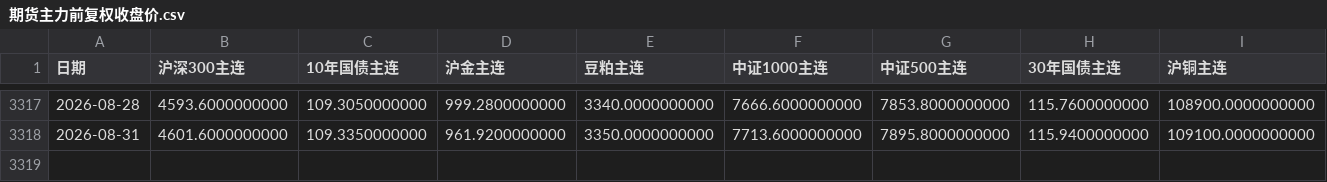
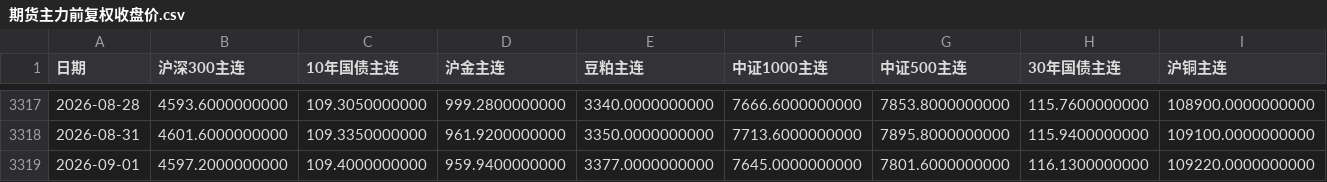
Before and after one commit to sufegod/huatai-risk-parity-replication, a CSV file: 数据/日度收益数据更新/期货主力前复权收盘价.csv, drawn as a sheet; only a part is shown, gaps mark what is left out; rows hold the shown columns only; the diff names each change by its address in the sheet, - before the commit and + after, or states it on an @@ line.

```diff
--- a/数据/日度收益数据更新/期货主力前复权收盘价.csv
+++ b/数据/日度收益数据更新/期货主力前复权收盘价.csv
+row 3319: 2026-09-01 | 4597.2000000000 | 109.4000000000 | 959.9400000000 | 3377.0000000000 | 7645.0000000000 | 7801.6000000000 | 116.1300000000 | 109220.0000000000
```
Also changed, not shown: 数据/日度收益数据更新/增量缓存/GC001.csv, 数据/日度收益数据更新/增量缓存/红利低波ETF行情.csv, 9 other files.
